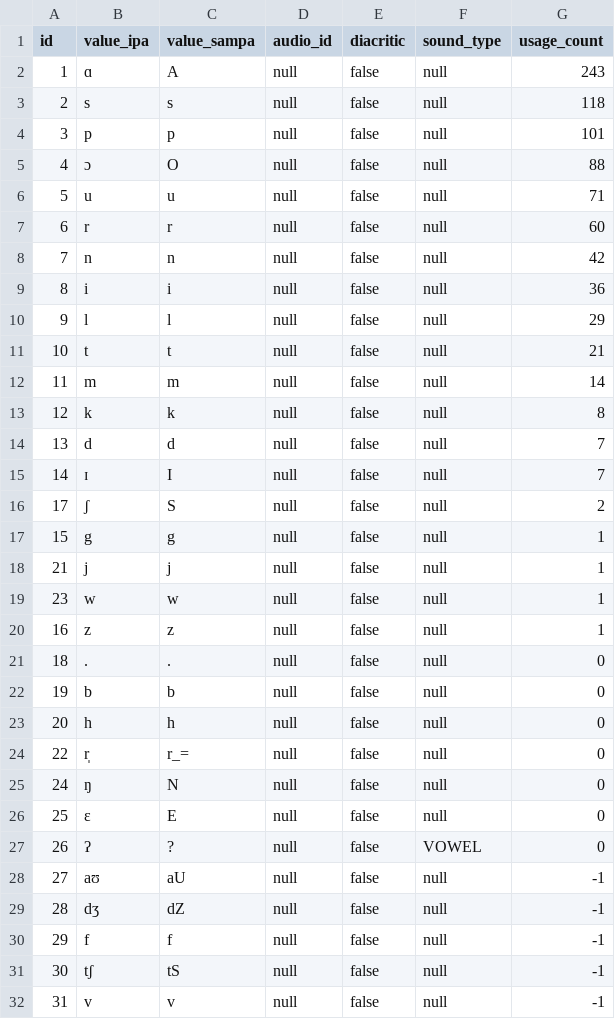
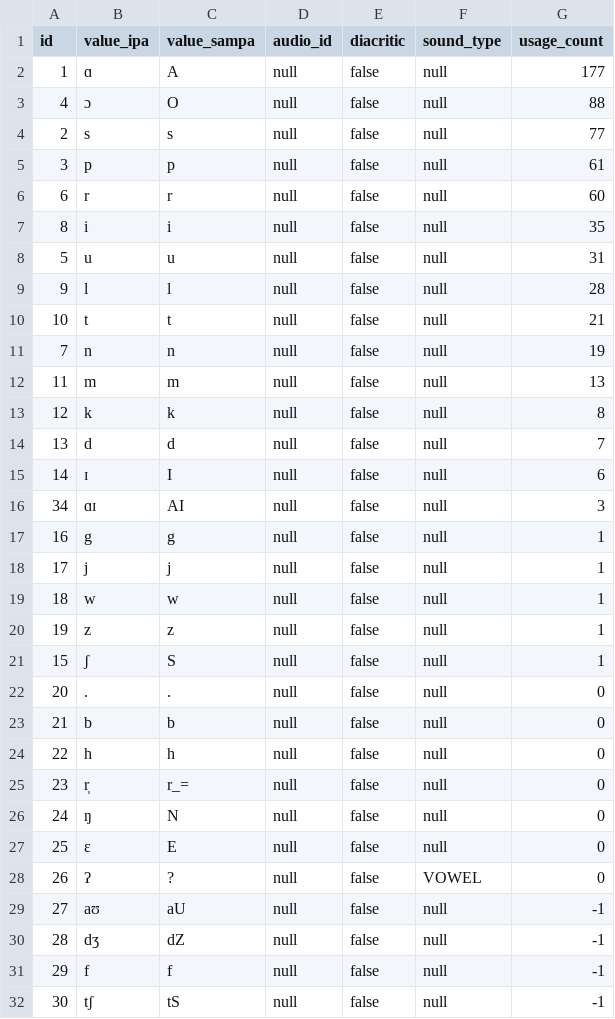
Before and after one commit to elimu-ai/webapp, a CSV file: src/main/resources/db/content_TEST/fil/allophones.csv, drawn as a sheet; only a part is shown; the shorter side is filled out with more unchanged rows; the diff covers the shown part only.

```diff
--- a/src/main/resources/db/content_TEST/fil/allophones.csv
+++ b/src/main/resources/db/content_TEST/fil/allophones.csv
@@ -1,25 +1,26 @@
 id,value_ipa,value_sampa,audio_id,diacritic,sound_type,usage_count
-1,"ɑ","A",null,false,null,243
-2,"s","s",null,false,null,118
-3,"p","p",null,false,null,101
+1,"ɑ","A",null,false,null,177
 4,"ɔ","O",null,false,null,88
-5,"u","u",null,false,null,71
+2,"s","s",null,false,null,77
+3,"p","p",null,false,null,61
 6,"r","r",null,false,null,60
-7,"n","n",null,false,null,42
-8,"i","i",null,false,null,36
-9,"l","l",null,false,null,29
+8,"i","i",null,false,null,35
+5,"u","u",null,false,null,31
+9,"l","l",null,false,null,28
 10,"t","t",null,false,null,21
-11,"m","m",null,false,null,14
+7,"n","n",null,false,null,19
+11,"m","m",null,false,null,13
 12,"k","k",null,false,null,8
 13,"d","d",null,false,null,7
-14,"ɪ","I",null,false,null,7
-17,"ʃ","S",null,false,null,2
-15,"g","g",null,false,null,1
-21,"j","j",null,false,null,1
-23,"w","w",null,false,null,1
-16,"z","z",null,false,null,1
-18,".",".",null,false,null,0
-19,"b","b",null,false,null,0
-20,"h","h",null,false,null,0
-22,"r̩","r_=",null,false,null,0
+14,"ɪ","I",null,false,null,6
+34,"ɑɪ","AI",null,false,null,3
+16,"g","g",null,false,null,1
+17,"j","j",null,false,null,1
+18,"w","w",null,false,null,1
+19,"z","z",null,false,null,1
+15,"ʃ","S",null,false,null,1
+20,".",".",null,false,null,0
+21,"b","b",null,false,null,0
+22,"h","h",null,false,null,0
+23,"r̩","r_=",null,false,null,0
 24,"ŋ","N",null,false,null,0
```
Also changed, not shown: 1 removed row elsewhere in this file, src/main/resources/db/content_TEST/fil/letters.csv, src/main/resources/db/content_TEST/fil/storybooks.csv, 1 other file.
